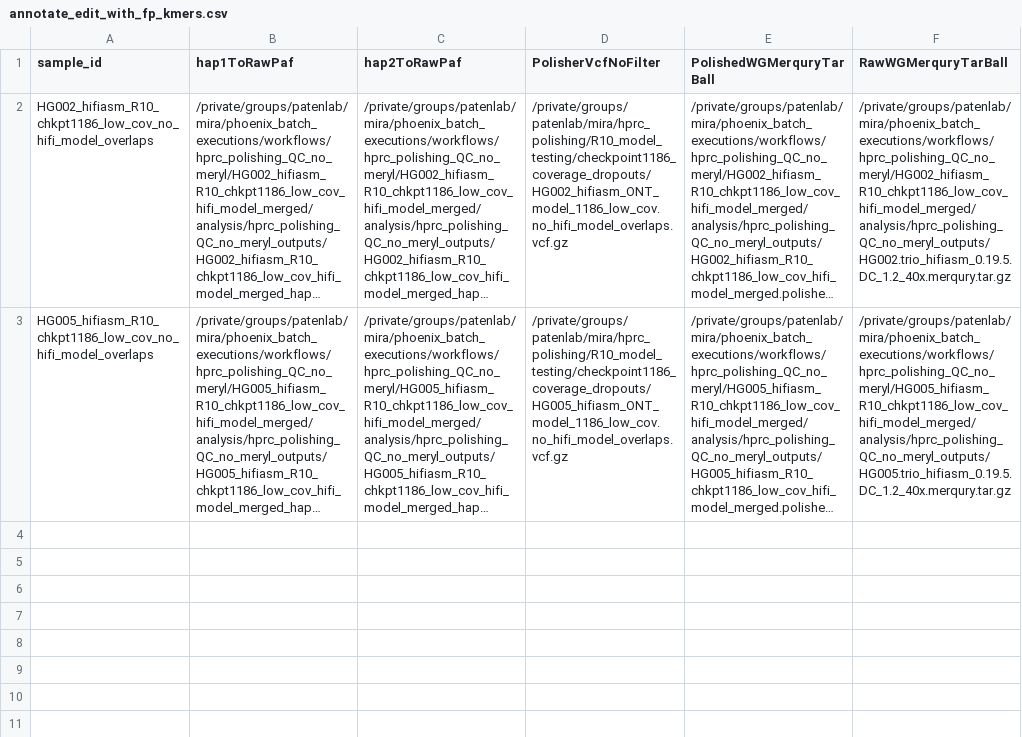
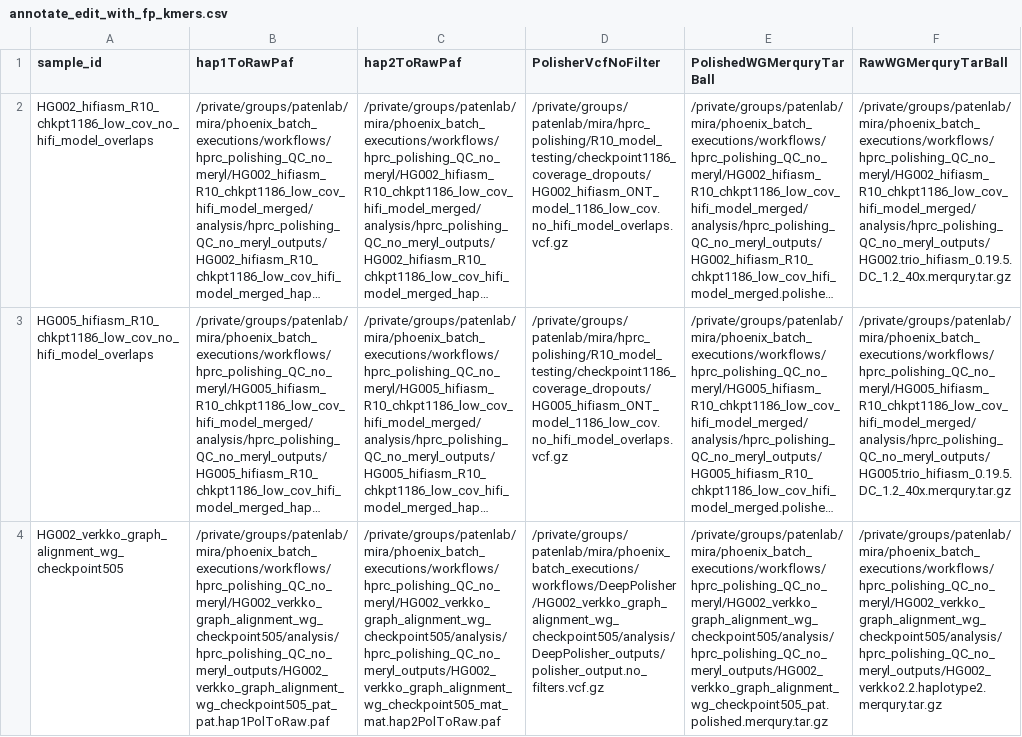
Before and after one commit to miramastoras/phoenix_batch_submissions, a CSV file: workflows/annotate_edit_with_fp_kmers/annotate_edit_with_fp_kmers.csv, drawn as a sheet; long unchanged cells end in …; the diff names each change by its address in the sheet, - before the commit and + after, or states it on an @@ line.

Commit message:
HG002_verkko_graph_alignment_wg

```diff
--- a/workflows/annotate_edit_with_fp_kmers/annotate_edit_with_fp_kmers.csv
+++ b/workflows/annotate_edit_with_fp_kmers/annotate_edit_with_fp_kmers.csv
+row 4: HG002_verkko_graph_alignment_wg_checkpoint505 | /private/groups/patenlab/mira/phoenix_batch_executions/workflows/hprc_polishing_QC_no_meryl/HG002_verkko_graph_alignment_wg_checkpoint505/analysis/hprc_polishing_QC_no_meryl_outputs/HG002_verkko_graph_alignment_wg_checkpoint505_pat_pat.hap1PolToRaw.paf | /private/groups/patenlab/mira/phoenix_batch_executions/workflows/hprc_polishing_QC_no_meryl/HG002_verkko_graph_alignment_wg_checkpoint505/analysis/hprc_polishing_QC_no_meryl_outputs/HG002_verkko_graph_alignment_wg_checkpoint505_mat_mat.hap2PolToRaw.paf | /private/groups/patenlab/mira/phoenix_batch_executions/workflows/DeepPolisher/HG002_verkko_graph_alignment_wg_checkpoint505/analysis/DeepPolisher_outputs/polisher_output.no_filters.vcf.gz | /private/groups/patenlab/mira/phoenix_batch_executions/workflows/hprc_polishing_QC_no_meryl/HG002_verkko_graph_alignment_wg_checkpoint505/analysis/hprc_polishing_QC_no_meryl_outputs/HG002_verkko_graph_alignment_wg_checkpoint505_pat.polished.merqury.tar.gz | /private/groups/patenlab/mira/phoenix_batch_executions/workflows/hprc_polishing_QC_no_meryl/HG002_verkko_graph_alignment_wg_checkpoint505/analysis/hprc_polishing_QC_no_meryl_outputs/HG002_verkko2.2.haplotype2.merqury.tar.gz
```
Also changed, not shown: 2 other files.
